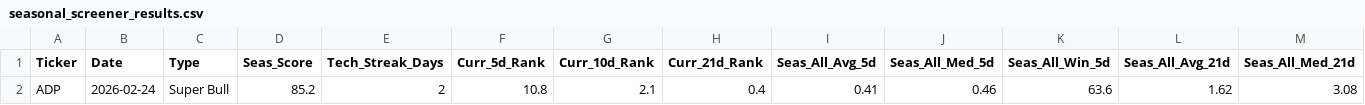
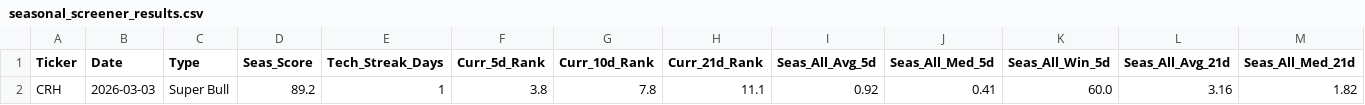
Before and after one commit to mslade50/New_Seasonals, a CSV file: seasonal_screener_results.csv, drawn as a sheet; only a part is shown; removed rows and columns are numbered as before the commit, all else as after; rows hold the shown columns only; the diff names each change by its address in the sheet, - before the commit and + after, or states it on an @@ line.

Commit message:
Detailed Update: 2026-03-03 16:15:20.079769

```diff
--- a/seasonal_screener_results.csv
+++ b/seasonal_screener_results.csv
-row 2: ADP | 2026-02-24 | Super Bull | 85.2 | 2 | 10.8 | 2.1 | 0.4 | 0.41 | 0.46 | 63.6 | 1.62 | 3.08
+row 2: CRH | 2026-03-03 | Super Bull | 89.2 | 1 | 3.8 | 7.8 | 11.1 | 0.92 | 0.41 | 60.0 | 3.16 | 1.82
```
